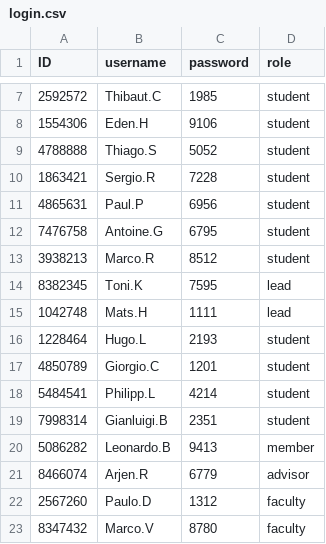
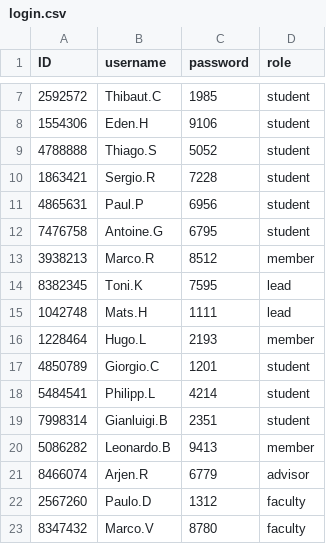
Before and after one commit to BioB3/final_project, a CSV file: login.csv, drawn as a sheet; only a part is shown, gaps mark what is left out.

```diff
--- a/login.csv
+++ b/login.csv
@@ -12,6 +12,6 @@ ID,username,password,role
 7476758,Antoine.G,6795,student
-3938213,Marco.R,8512,student
+3938213,Marco.R,8512,member
 8382345,Toni.K,7595,lead
 1042748,Mats.H,1111,lead
-1228464,Hugo.L,2193,student
+1228464,Hugo.L,2193,member
 4850789,Giorgio.C,1201,student
```
Also changed, not shown: member_pending_request.csv, persons.csv, 2 other files.
